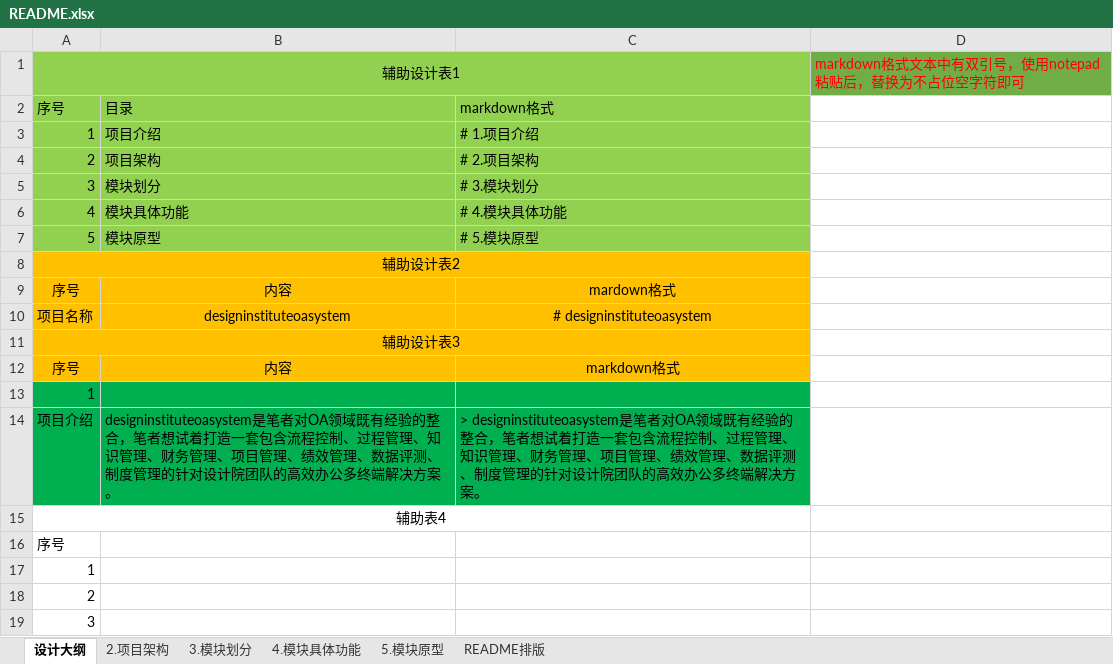
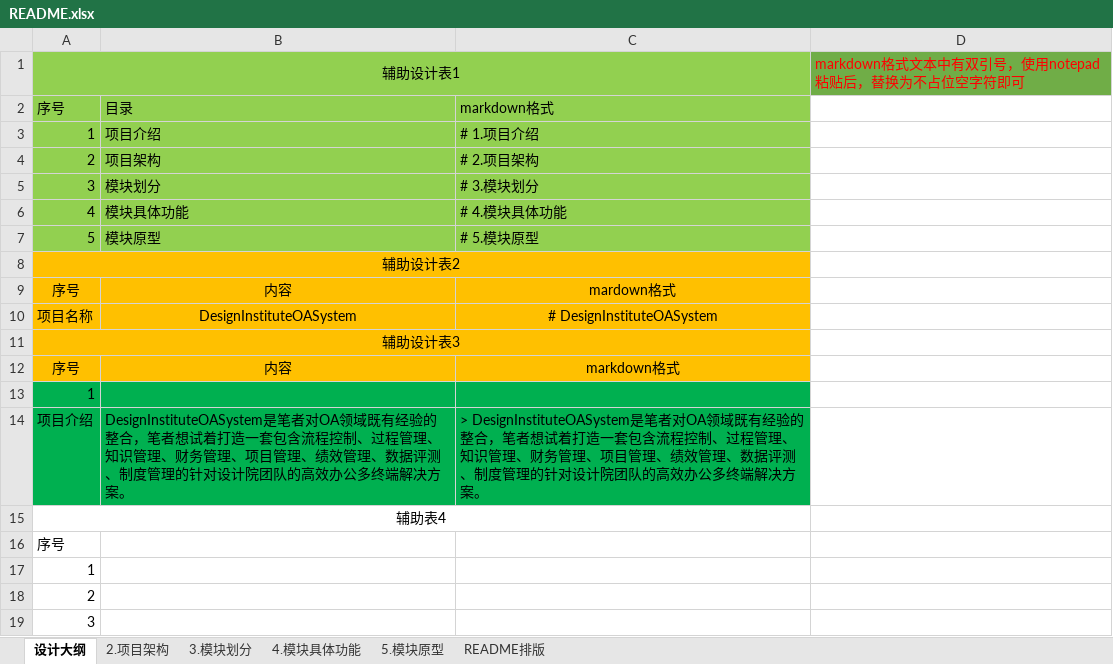
Before and after one commit to xuzhiyongtest/DesignInstituteOASystem, an Excel workbook: src/main/resources/documentlibrary/README.xlsx, sheet 设计大纲, drawn as a sheet; values as stored, in another font and other column widths than the file's, no borders; the diff names each change by its address in the sheet, - before the commit and + after, or states it on an @@ line.

```diff
--- a/src/main/resources/documentlibrary/README.xlsx (sheet 设计大纲)
+++ b/src/main/resources/documentlibrary/README.xlsx (sheet 设计大纲)
-B10: designinstituteoasystem
+B10: DesignInstituteOASystem
-C10: # designinstituteoasystem
+C10: # DesignInstituteOASystem
-B14: designinstituteoasystem是笔者对…
+B14: DesignInstituteOASystem是笔者对…
-C14: > designinstituteoasystem是笔者对…
+C14: > DesignInstituteOASystem是笔者对…
```
Also changed, not shown: sheet README排版, 1 other file.
